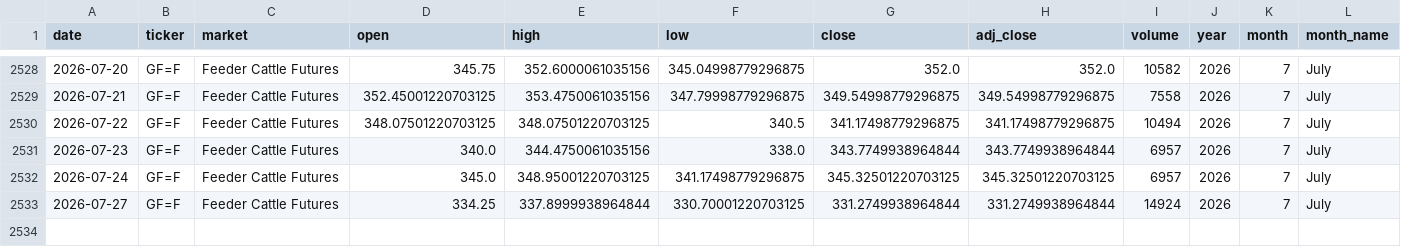
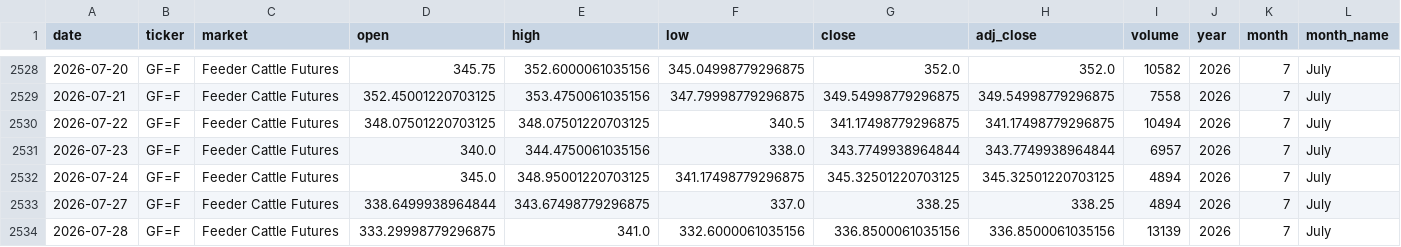
Before and after one commit to franciscomoreno-nicesa/cattle-futures-prices, a CSV file: data/feeder_cattle.csv, drawn as a sheet; only a part is shown, gaps mark what is left out; rows hold the shown columns only; the diff names each change by its address in the sheet, - before the commit and + after, or states it on an @@ line.

```diff
--- a/data/feeder_cattle.csv
+++ b/data/feeder_cattle.csv
-I2532 (volume): 6957
+I2532 (volume): 4894
-D2533 (open): 334.25
+D2533 (open): 338.6499938964844
-E2533 (high): 337.8999938964844
+E2533 (high): 343.67498779296875
-F2533 (low): 330.70001220703125
+F2533 (low): 337.0
-G2533 (close): 331.2749938964844
+G2533 (close): 338.25
-H2533 (adj_close): 331.2749938964844
+H2533 (adj_close): 338.25
-I2533 (volume): 14924
+I2533 (volume): 4894
+row 2534: 2026-07-28 | GF=F | Feeder Cattle Futures | 333.29998779296875 | 341.0 | 332.6000061035156 | 336.8500061035156 | 336.8500061035156 | 13139 | 2026 | 7 | July
```
Also changed, not shown: data/cattle_futures_combined.csv, data/live_cattle.csv.
